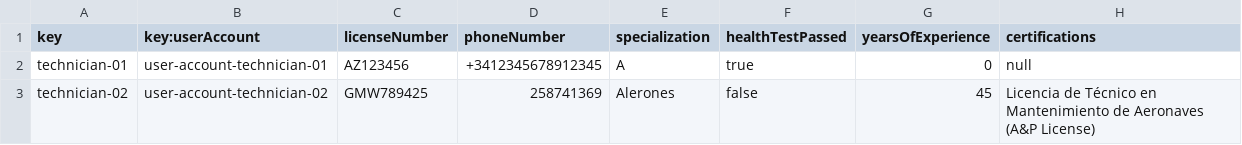
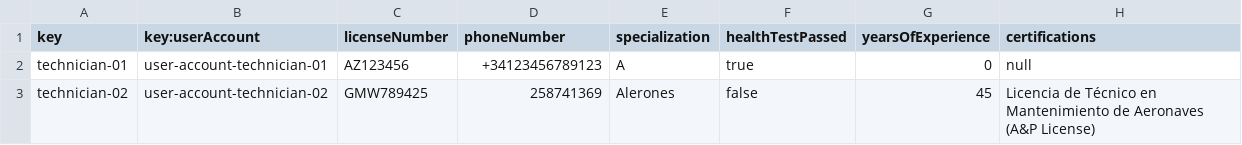
Before and after one commit to paugonpae67/Acme-ANS, a CSV file: src/main/resources/WEB-INF/data/sample/technician.csv, drawn as a sheet.

Commit message:
refactor: arreglado caso de prueba

```diff
--- a/src/main/resources/WEB-INF/data/sample/technician.csv
+++ b/src/main/resources/WEB-INF/data/sample/technician.csv
@@ -1,3 +1,3 @@
 key,key:userAccount,licenseNumber,phoneNumber,specialization,healthTestPassed,yearsOfExperience,certifications
-technician-01,user-account-technician-01,AZ123456,+3412345678912345,A,true,0,null
+technician-01,user-account-technician-01,AZ123456,+34123456789123,A,true,0,null
 technician-02,user-account-technician-02,GMW789425,258741369,Alerones,false,45,Licencia de Técnico en Mantenimiento de Aeronaves (A&P License)
```
